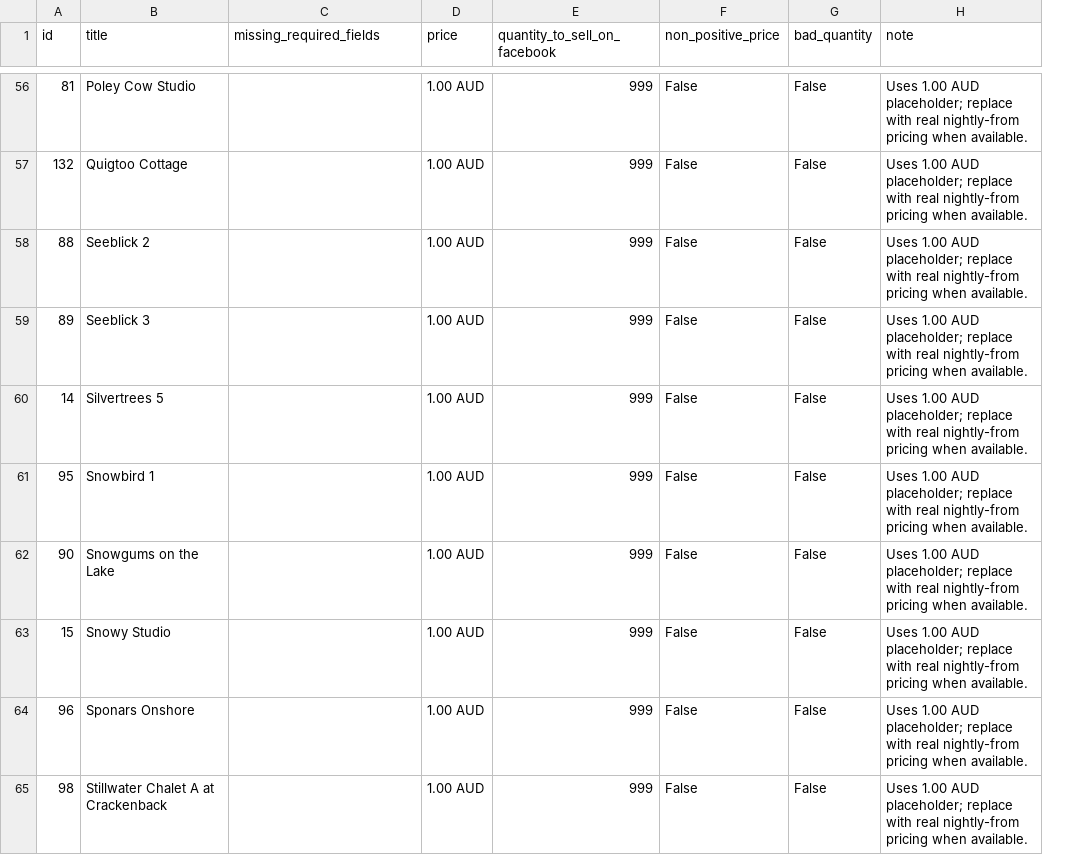
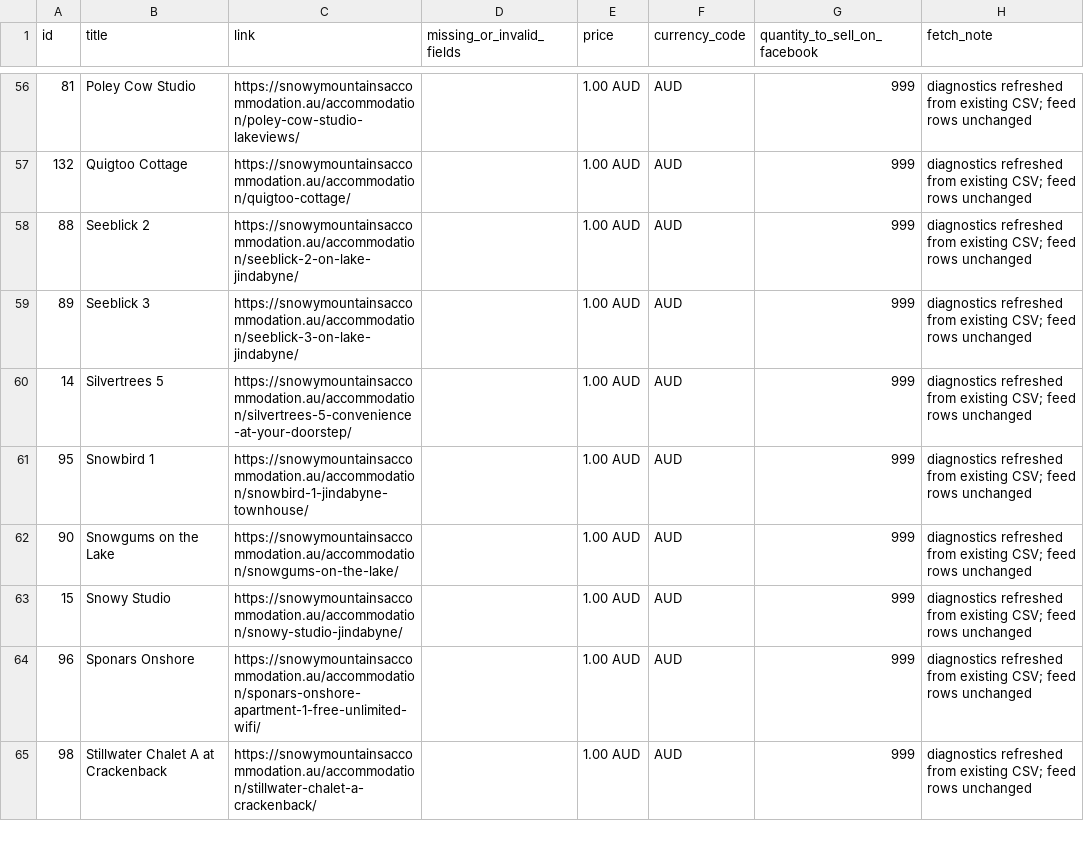
Before and after one commit to katie616/snowy-meta-feed, a CSV file: docs/snowy_mountains_meta_products_diagnostics.csv, drawn as a sheet; only a part is shown, gaps mark what is left out; removed rows and columns are numbered as before the commit, all else as after; the diff covers the shown part only; the diff names each change by its address in the sheet, - before the commit and + after, or states it on an @@ line.

```diff
--- a/docs/snowy_mountains_meta_products_diagnostics.csv
+++ b/docs/snowy_mountains_meta_products_diagnostics.csv
+column D (missing_or_invalid_fields), empty
+column F (currency_code), rows 56-65: all AUD
-column F (non_positive_price), rows 56-65: all False
-column G (bad_quantity), rows 56-65: all False
-C1: missing_required_fields
+C1: link
-H1: note
+H1: fetch_note
-C56 (link): (empty)
+C56 (link): https://snowymountainsaccommodation.au/accommodation/poley-cow-studio-lakeviews/
-H56:H65 (fetch_note): Uses 1.00 AUD placeholder; replace with real nightly-from pricing when available.
+H56:H65 (fetch_note): diagnostics refreshed from existing CSV; feed rows unchanged
-C57 (link): (empty)
+C57 (link): https://snowymountainsaccommodation.au/accommodation/quigtoo-cottage/
-C58 (link): (empty)
+C58 (link): https://snowymountainsaccommodation.au/accommodation/seeblick-2-on-lake-jindabyne/
-C59 (link): (empty)
+C59 (link): https://snowymountainsaccommodation.au/accommodation/seeblick-3-on-lake-jindabyne/
-C60 (link): (empty)
+C60 (link): https://snowymountainsaccommodation.au/accommodation/silvertrees-5-convenience-at-your-doorstep/
-C61 (link): (empty)
+C61 (link): https://snowymountainsaccommodation.au/accommodation/snowbird-1-jindabyne-townhouse/
-C62 (link): (empty)
+C62 (link): https://snowymountainsaccommodation.au/accommodation/snowgums-on-the-lake/
-C63 (link): (empty)
+C63 (link): https://snowymountainsaccommodation.au/accommodation/snowy-studio-jindabyne/
-C64 (link): (empty)
+C64 (link): https://snowymountainsaccommodation.au/accommodation/sponars-onshore-apartment-1-free-unlimited-wifi/
-C65 (link): (empty)
+C65 (link): https://snowymountainsaccommodation.au/accommodation/stillwater-chalet-a-crackenback/
```
Also changed, not shown: 128 edited cells elsewhere in this file, 2 other files.
